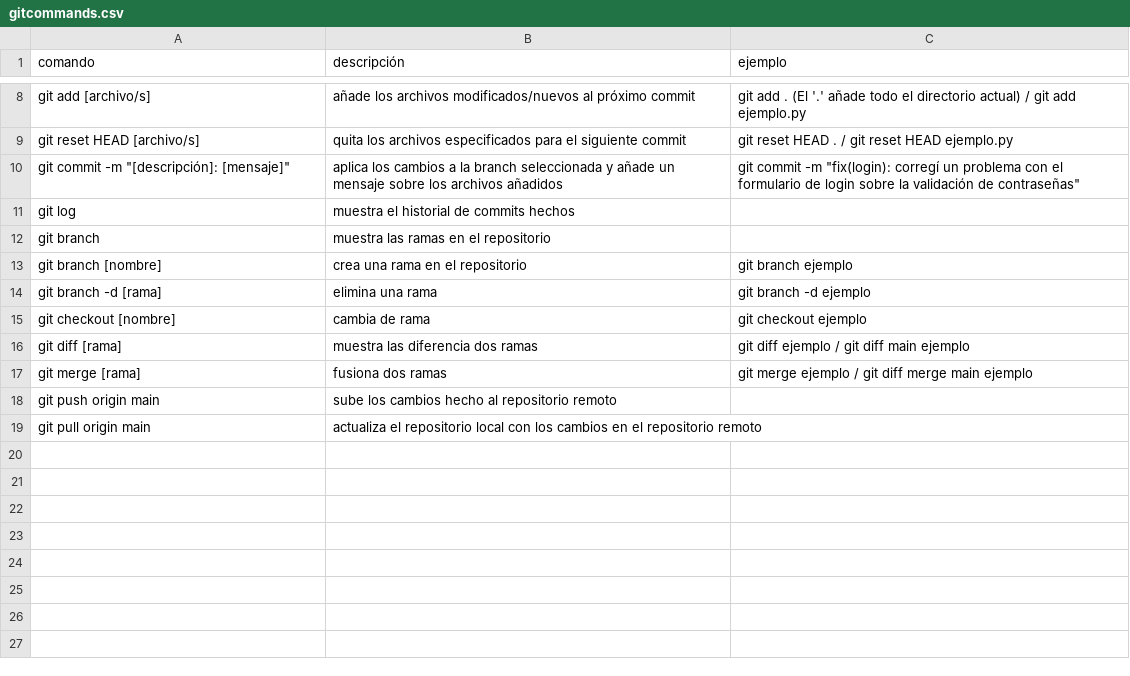
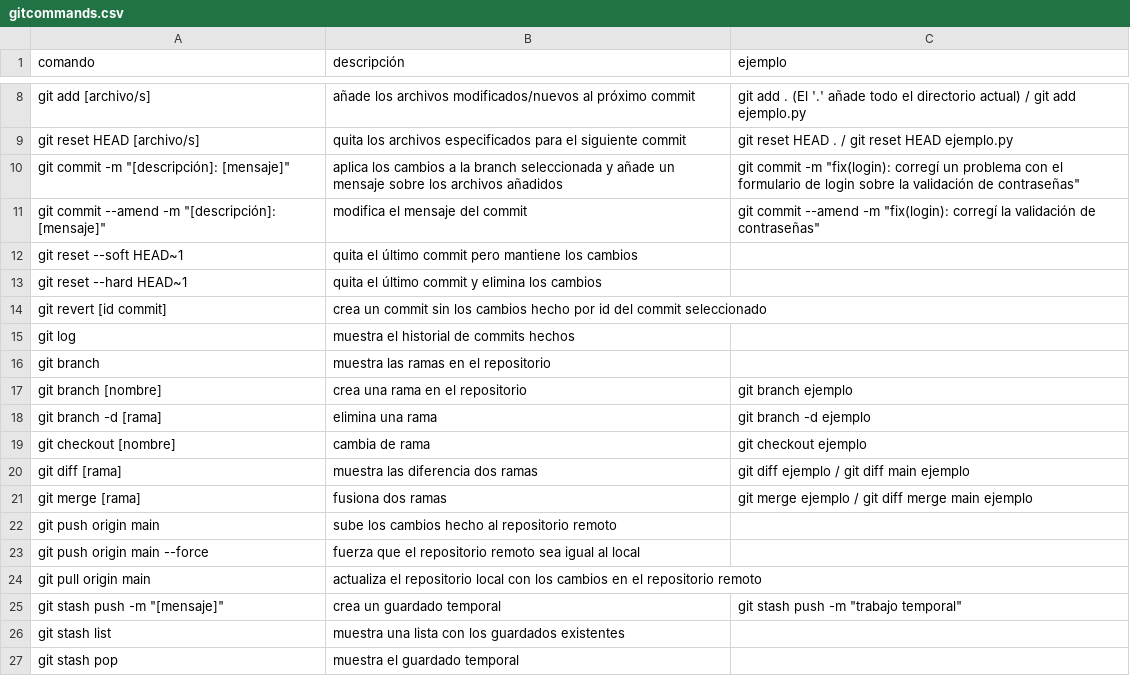
Before and after one commit to DevRehpotsirhc/Classes, a CSV file: Git/gitcommands.csv, drawn as a sheet; only a part is shown, gaps mark what is left out; the diff names each change by its address in the sheet, - before the commit and + after, or states it on an @@ line.

Commit message:
update: añadí otros comandos de git

```diff
--- a/Git/gitcommands.csv
+++ b/Git/gitcommands.csv
+row 11: git commit --amend -m "[descripción]: [mensaje]" | modifica el mensaje del commit | git commit --amend -m "fix(login): corregí la validación de contraseñas"
+row 12: git reset --soft HEAD~1 | quita el último commit pero mantiene los cambios
+row 13: git reset --hard HEAD~1 | quita el último commit y elimina los cambios
+row 14: git revert [id commit] | crea un commit sin los cambios hecho por id del commit seleccionado
+row 23: git push origin main --force | fuerza que el repositorio remoto sea igual al local
+row 25: git stash push -m "[mensaje]" | crea un guardado temporal | git stash push -m "trabajo temporal"
+row 26: git stash list | muestra una lista con los guardados existentes
+row 27: git stash pop | muestra el guardado temporal
```
